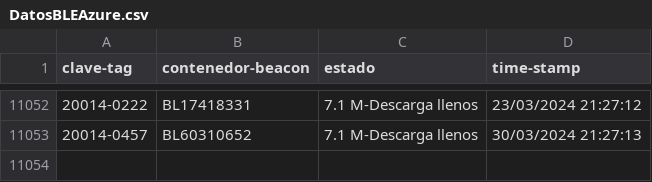
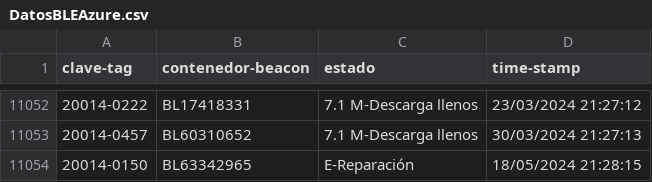
Before and after one commit to JavierNavaridasM/SmartContainerAUTO, a CSV file: DatosBLEAzure.csv, drawn as a sheet; only a part is shown, gaps mark what is left out; the diff names each change by its address in the sheet, - before the commit and + after, or states it on an @@ line.

```diff
--- a/DatosBLEAzure.csv
+++ b/DatosBLEAzure.csv
+row 11054: 20014-0150 | BL63342965 | E-Reparación | 18/05/2024 21:28:15
```
Also changed, not shown: 1 other file.
